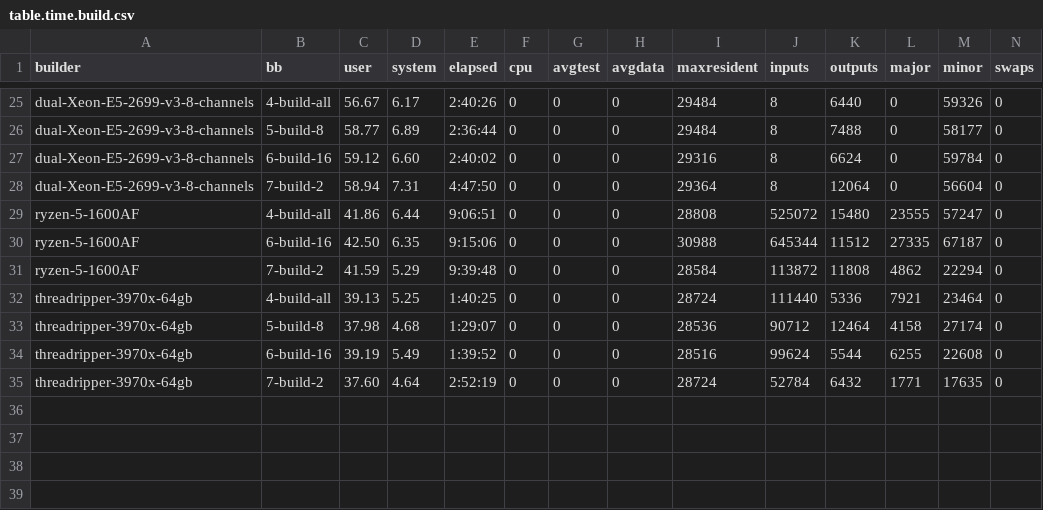
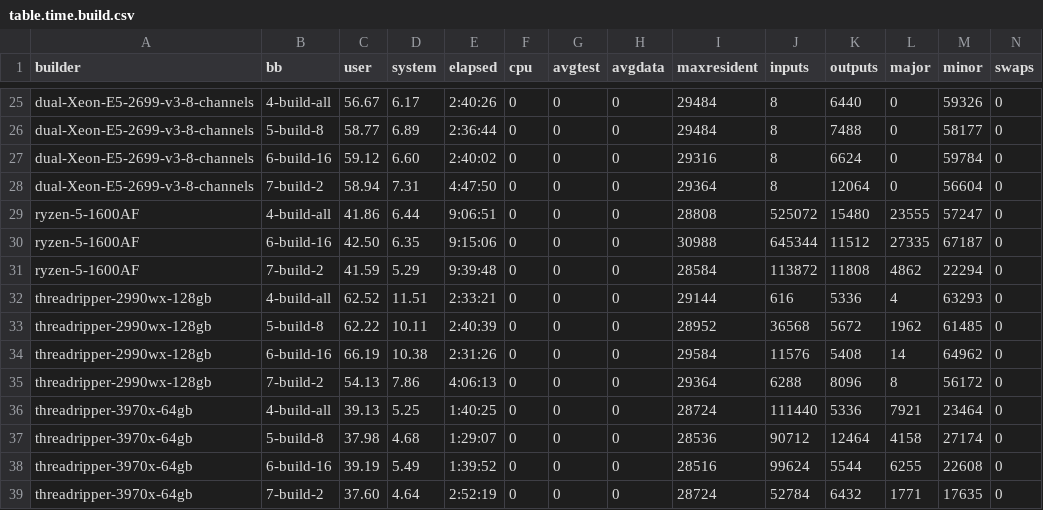
Before and after one commit to shr-project/test-oe-build-time, a CSV file: table.time.build.csv, drawn as a sheet; only a part is shown, gaps mark what is left out.

```diff
--- a/table.time.build.csv
+++ b/table.time.build.csv
@@ -31,2 +31,6 @@ ryzen-5-1600AF;6-build-16;42.50;6.35;9:15:06;0;0;0;30988;645344;11512;27335;6718
 ryzen-5-1600AF;7-build-2;41.59;5.29;9:39:48;0;0;0;28584;113872;11808;4862;22294;0
+threadripper-2990wx-128gb;4-build-all;62.52;11.51;2:33:21;0;0;0;29144;616;5336;4;63293;0
+threadripper-2990wx-128gb;5-build-8;62.22;10.11;2:40:39;0;0;0;28952;36568;5672;1962;61485;0
+threadripper-2990wx-128gb;6-build-16;66.19;10.38;2:31:26;0;0;0;29584;11576;5408;14;64962;0
+threadripper-2990wx-128gb;7-build-2;54.13;7.86;4:06:13;0;0;0;29364;6288;8096;8;56172;0
 threadripper-3970x-64gb;4-build-all;39.13;5.25;1:40:25;0;0;0;28724;111440;5336;7921;23464;0
```
Also changed, not shown: table.time.init.csv, table.top20.build-test.csv, 7 other files.
